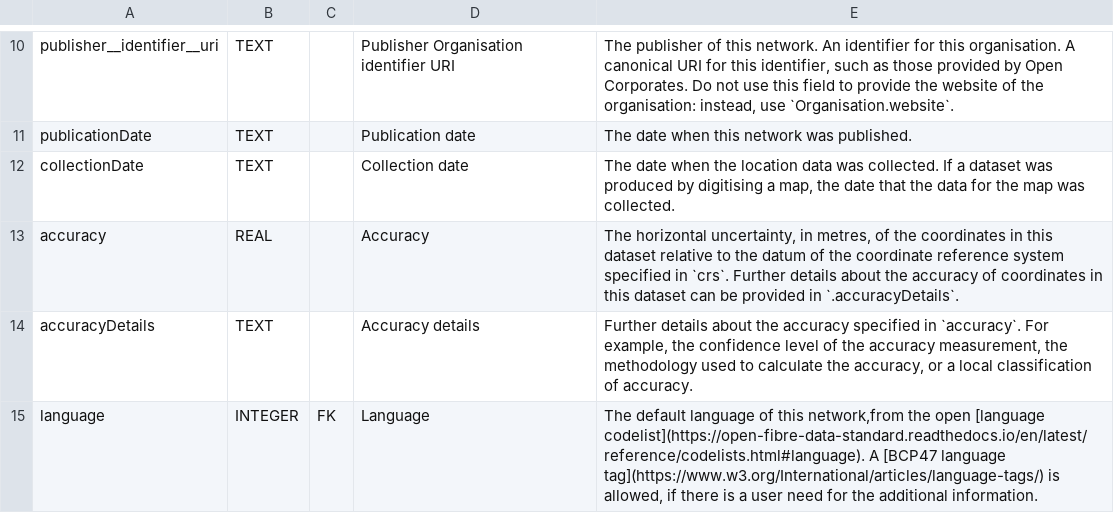
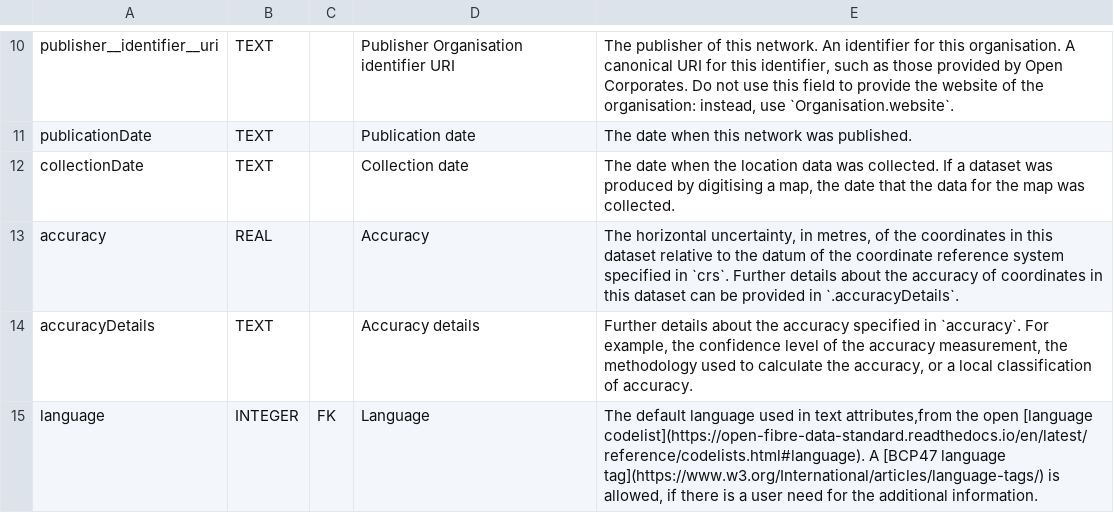
Before and after one commit to Open-Telecoms-Data/open-fibre-data-standard, a CSV file: schema/geopackage/table_definitions/networks.csv, drawn as a sheet; only a part is shown, gaps mark what is left out.

```diff
--- a/schema/geopackage/table_definitions/networks.csv
+++ b/schema/geopackage/table_definitions/networks.csv
@@ -14,2 +14,2 @@ accuracy,REAL,,Accuracy,"The horizontal uncertainty, in metres, of the coordinat
 accuracyDetails,TEXT,,Accuracy details,"Further details about the accuracy specified in `accuracy`. For example, the confidence level of the accuracy measurement, the methodology used to calculate the accuracy, or a local classification of accuracy."
-language,INTEGER,FK,Language,"The default language of this network,from the open [language codelist](https://open-fibre-data-standard.readthedocs.io/en/latest/reference/codelists.html#language). A [BCP47 language tag](https://www.w3.org/International/articles/language-tags/) is allowed, if there is a user need for the additional information."
+language,INTEGER,FK,Language,"The default language used in text attributes,from the open [language codelist](https://open-fibre-data-standard.readthedocs.io/en/latest/reference/codelists.html#language). A [BCP47 language tag](https://www.w3.org/International/articles/language-tags/) is allowed, if there is a user need for the additional information."
```
Also changed, not shown: schema/network-schema.csv, 2 other files.
